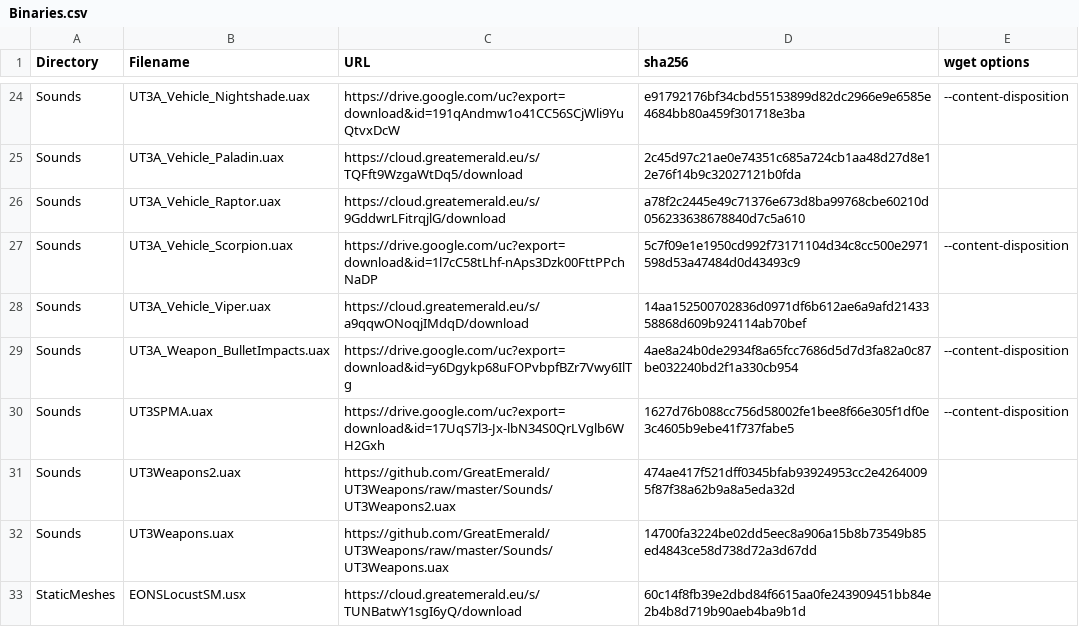
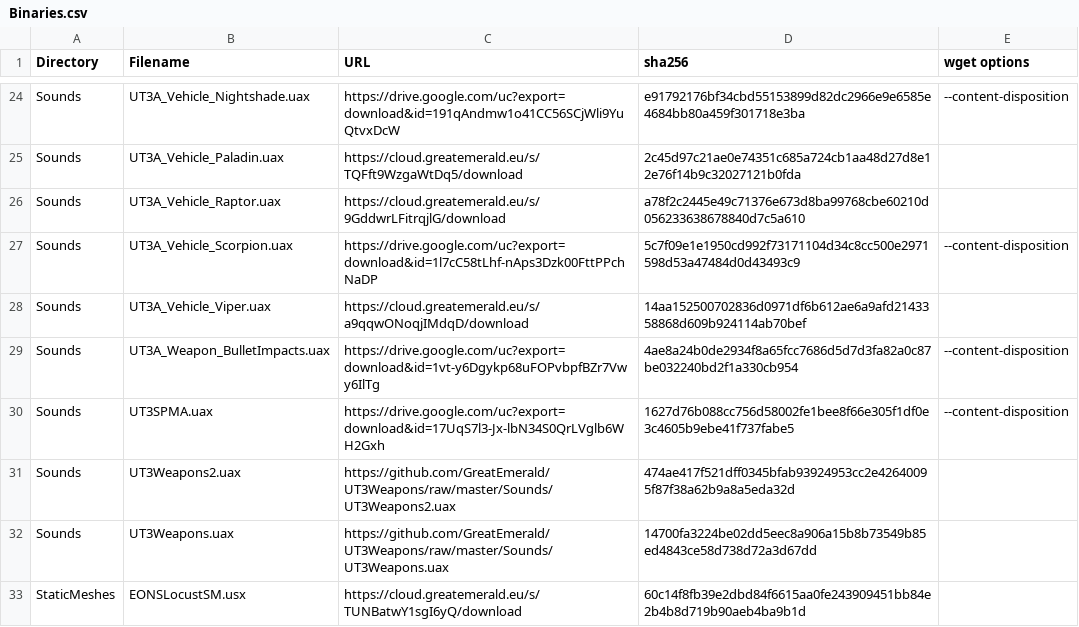
Before and after one commit to GreatEmerald/UT3Vehicles, a CSV file: Binaries.csv, drawn as a sheet; only a part is shown, gaps mark what is left out.

Commit message:
Update Binaries.csv

```diff
--- a/Binaries.csv
+++ b/Binaries.csv
@@ -28,3 +28,3 @@ Sounds,UT3A_Vehicle_Scorpion.uax,https://drive.google.com/uc?export=download&id=
 Sounds,UT3A_Vehicle_Viper.uax,https://cloud.greatemerald.eu/s/a9qqwONoqjIMdqD/download,14aa152500702836d0971df6b612ae6a9afd2143358868d609b924114ab70bef,
-Sounds,UT3A_Weapon_BulletImpacts.uax,https://drive.google.com/uc?export=download&id=y6Dgykp68uFOPvbpfBZr7Vwy6IlTg,4ae8a24b0de2934f8a65fcc7686d5d7d3fa82a0c87be032240bd2f1a330cb954,--content-disposition
+Sounds,UT3A_Weapon_BulletImpacts.uax,https://drive.google.com/uc?export=download&id=1vt-y6Dgykp68uFOPvbpfBZr7Vwy6IlTg,4ae8a24b0de2934f8a65fcc7686d5d7d3fa82a0c87be032240bd2f1a330cb954,--content-disposition
 Sounds,UT3SPMA.uax,https://drive.google.com/uc?export=download&id=17UqS7l3-Jx-lbN34S0QrLVglb6WH2Gxh,1627d76b088cc756d58002fe1bee8f66e305f1df0e3c4605b9ebe41f737fabe5,--content-disposition
```
